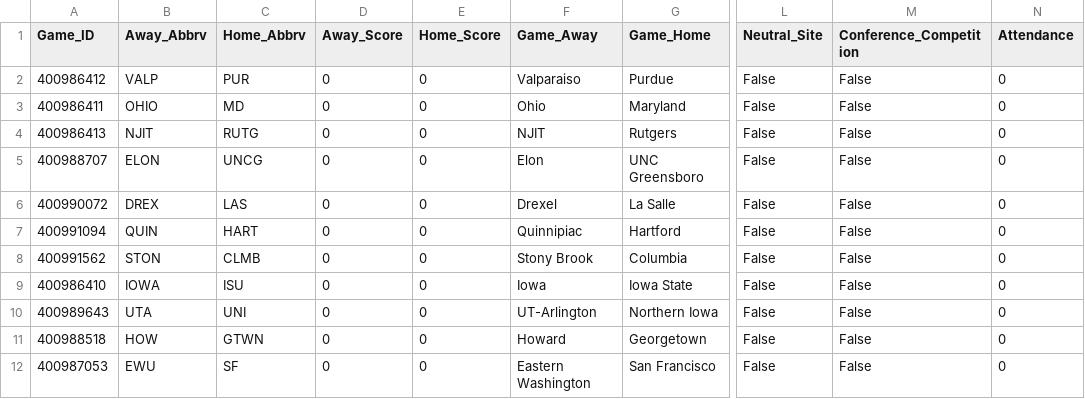
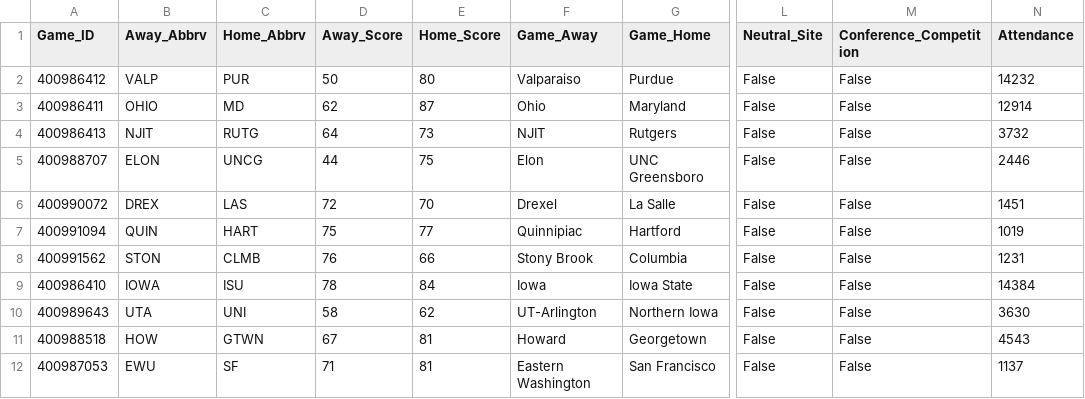
Before and after one commit to usbogie/ncaa-bets, a CSV file: Basketball/data/espn/upcoming_games.csv, drawn as a sheet; only a part is shown, gaps mark what is left out; the diff names each change by its address in the sheet, - before the commit and + after, or states it on an @@ line.

```diff
--- a/Basketball/data/espn/upcoming_games.csv
+++ b/Basketball/data/espn/upcoming_games.csv
-D2 (Away_Score): 0
+D2 (Away_Score): 50
-E2 (Home_Score): 0
+E2 (Home_Score): 80
-N2 (Attendance): 0
+N2 (Attendance): 14232
-D3 (Away_Score): 0
+D3 (Away_Score): 62
-E3 (Home_Score): 0
+E3 (Home_Score): 87
-N3 (Attendance): 0
+N3 (Attendance): 12914
-D4 (Away_Score): 0
+D4 (Away_Score): 64
-E4 (Home_Score): 0
+E4 (Home_Score): 73
-N4 (Attendance): 0
+N4 (Attendance): 3732
-D5 (Away_Score): 0
+D5 (Away_Score): 44
-E5 (Home_Score): 0
+E5 (Home_Score): 75
-N5 (Attendance): 0
+N5 (Attendance): 2446
-D6 (Away_Score): 0
+D6 (Away_Score): 72
-E6 (Home_Score): 0
+E6 (Home_Score): 70
-N6 (Attendance): 0
+N6 (Attendance): 1451
-D7 (Away_Score): 0
+D7 (Away_Score): 75
-E7 (Home_Score): 0
+E7 (Home_Score): 77
-N7 (Attendance): 0
+N7 (Attendance): 1019
-D8 (Away_Score): 0
+D8 (Away_Score): 76
-E8 (Home_Score): 0
+E8 (Home_Score): 66
-N8 (Attendance): 0
+N8 (Attendance): 1231
-D9 (Away_Score): 0
+D9 (Away_Score): 78
-E9 (Home_Score): 0
+E9 (Home_Score): 84
-N9 (Attendance): 0
+N9 (Attendance): 14384
-D10 (Away_Score): 0
+D10 (Away_Score): 58
-E10 (Home_Score): 0
+E10 (Home_Score): 62
-N10 (Attendance): 0
+N10 (Attendance): 3630
-D11 (Away_Score): 0
+D11 (Away_Score): 67
-E11:E12 (Home_Score): 0
+E11:E12 (Home_Score): 81
-N11 (Attendance): 0
+N11 (Attendance): 4543
-D12 (Away_Score): 0
+D12 (Away_Score): 71
-N12 (Attendance): 0
+N12 (Attendance): 1137
```
Also changed, not shown: 31 other files.
